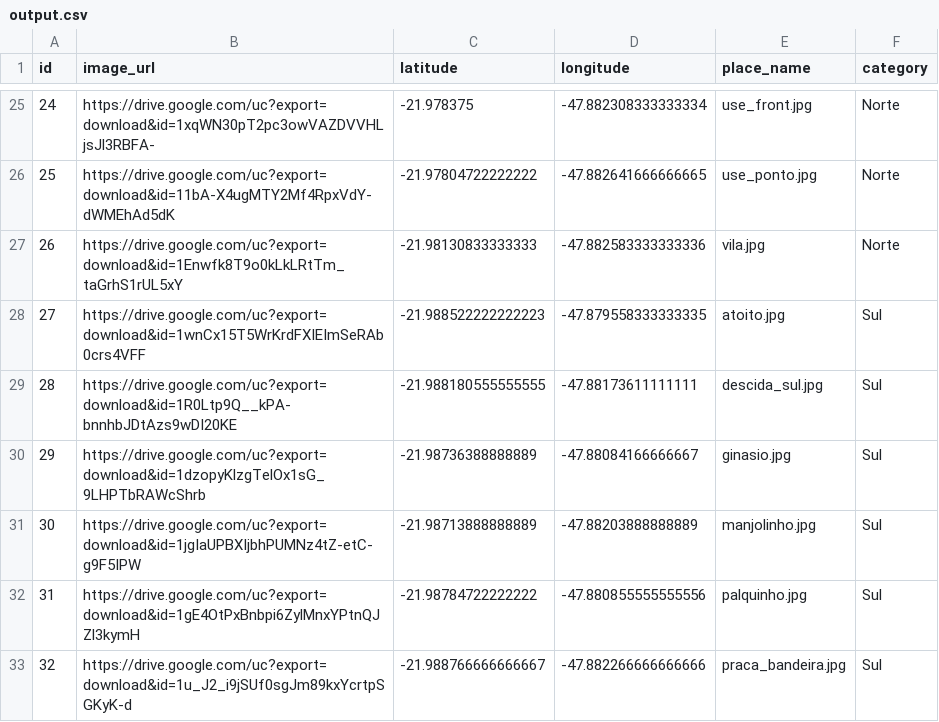
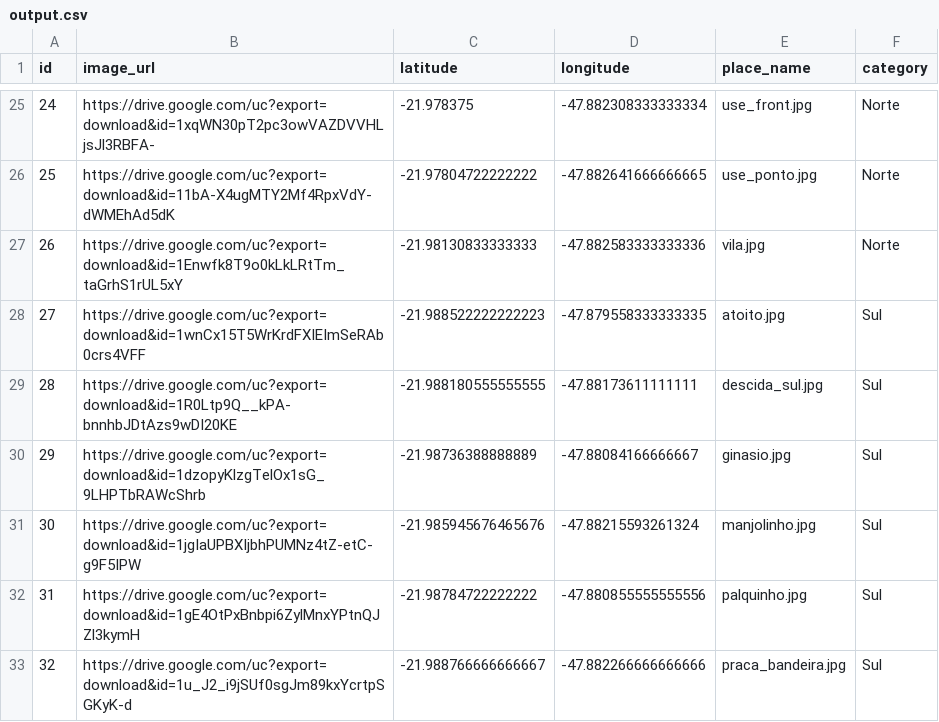
Before and after one commit to Gustag16/DACOMP_Geoguessr, a CSV file: output.csv, drawn as a sheet; only a part is shown, gaps mark what is left out.

Commit message:
Fix coordinates for manjolinho.jpg entry
Updated latitude and longitude for the entry with ID 1jgIaUPBXIjbhPUMNz4tZ-etC-g9F5IPW.

```diff
--- a/output.csv
+++ b/output.csv
@@ -30,3 +30,3 @@ id,image_url,latitude,longitude,place_name,category
 29,https://drive.google.com/uc?export=download&id=1dzopyKlzgTelOx1sG_9LHPTbRAWcShrb,-21.98736388888889,-47.88084166666667,ginasio.jpg,Sul
-30,https://drive.google.com/uc?export=download&id=1jgIaUPBXIjbhPUMNz4tZ-etC-g9F5IPW,-21.98713888888889,-47.88203888888889,manjolinho.jpg,Sul
+30,https://drive.google.com/uc?export=download&id=1jgIaUPBXIjbhPUMNz4tZ-etC-g9F5IPW,-21.985945676465676,-47.88215593261324,manjolinho.jpg,Sul
 31,https://drive.google.com/uc?export=download&id=1gE4OtPxBnbpi6ZylMnxYPtnQJZl3kymH,-21.98784722222222,-47.880855555555556,palquinho.jpg,Sul
```
